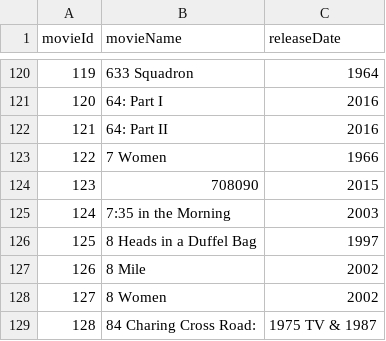
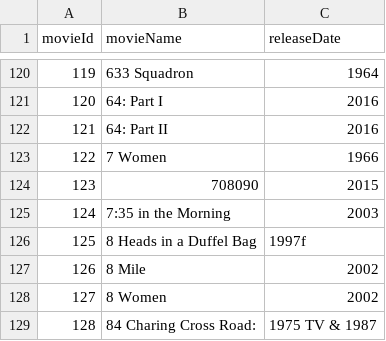
Before and after one commit to gameupyourlife/MovieRecommender, a CSV file: Data/movie-list.csv, drawn as a sheet; only a part is shown, gaps mark what is left out.

```diff
--- a/Data/movie-list.csv
+++ b/Data/movie-list.csv
@@ -125,3 +125,3 @@
 124;7:35 in the Morning;2003
-125;8 Heads in a Duffel Bag;1997
+125;8 Heads in a Duffel Bag;1997f
 126;8 Mile;2002
```
Also changed, not shown: 13 other files.
